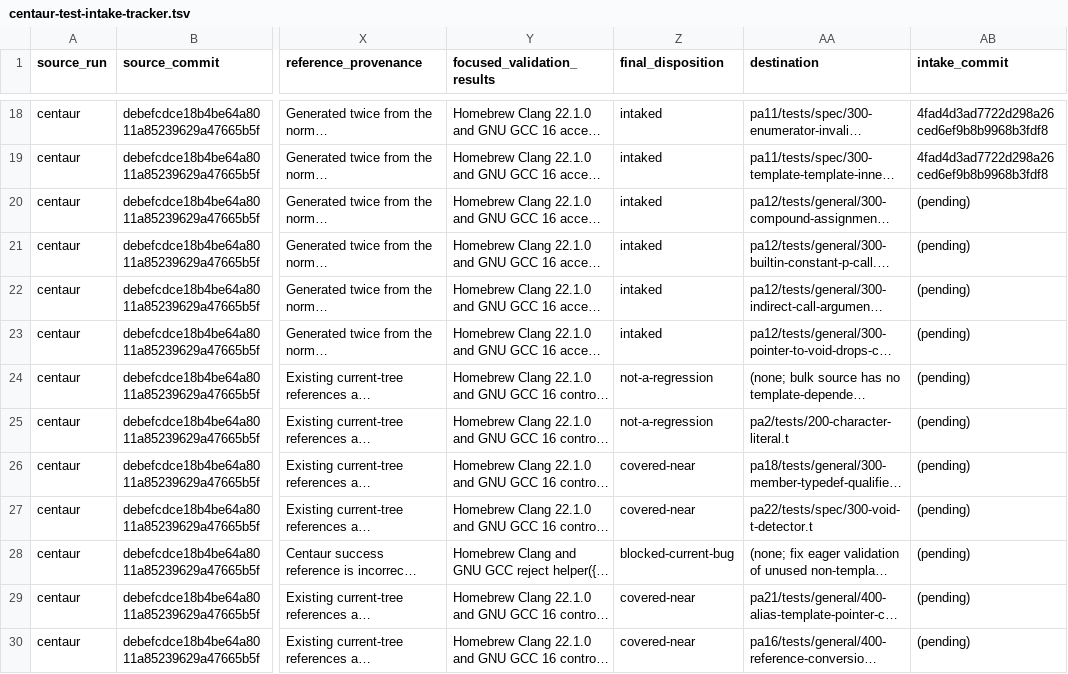
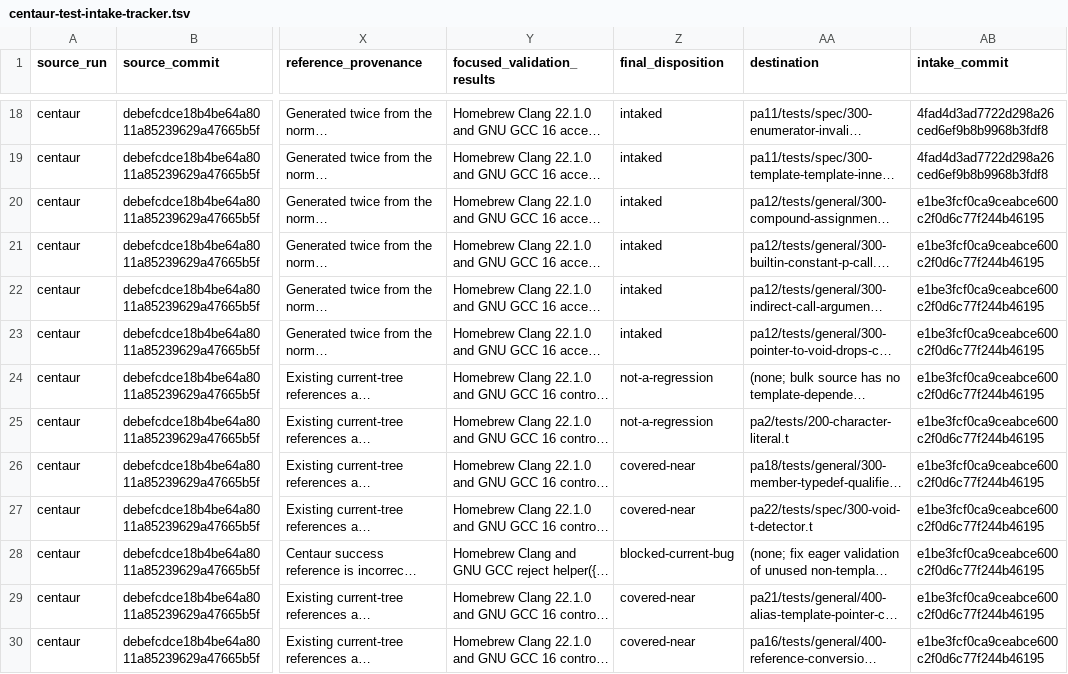
Before and after one commit to vishvananda/cppgm-extended, a TSV file: docs/centaur-test-intake-tracker.tsv, drawn as a sheet; only a part is shown, gaps mark what is left out; long unchanged cells end in …; the diff covers the shown part only; the diff names each change by its address in the sheet, - before the commit and + after, or states it on an @@ line.

Commit message:
Record Centaur PA12 intake commit

```diff
--- a/docs/centaur-test-intake-tracker.tsv
+++ b/docs/centaur-test-intake-tracker.tsv
-AB20:AB30 (intake_commit): (pending)
+AB20:AB30 (intake_commit): e1be3fcf0ca9ceabce600c2f0d6c77f244b46195
```
Also changed, not shown: 10 edited cells elsewhere in this file.
